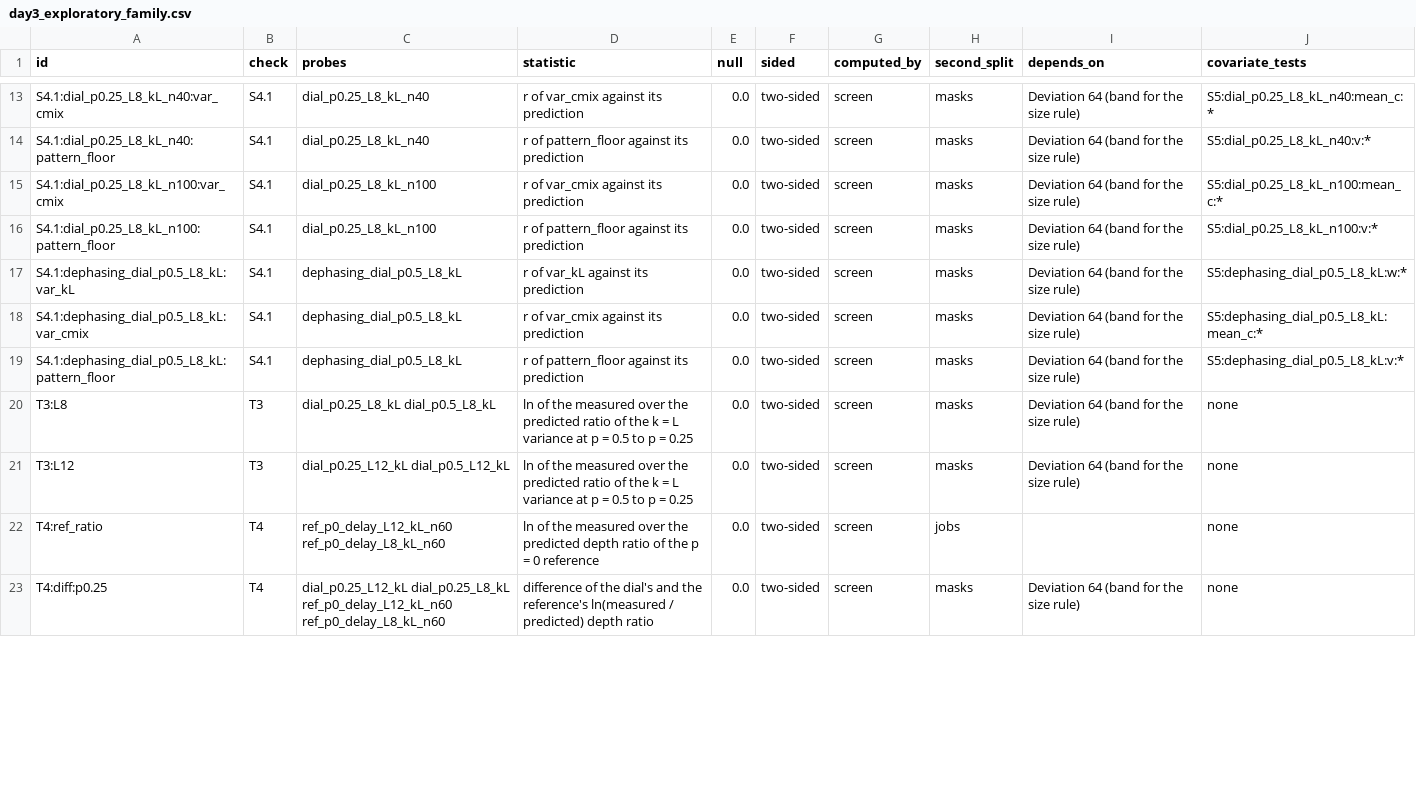
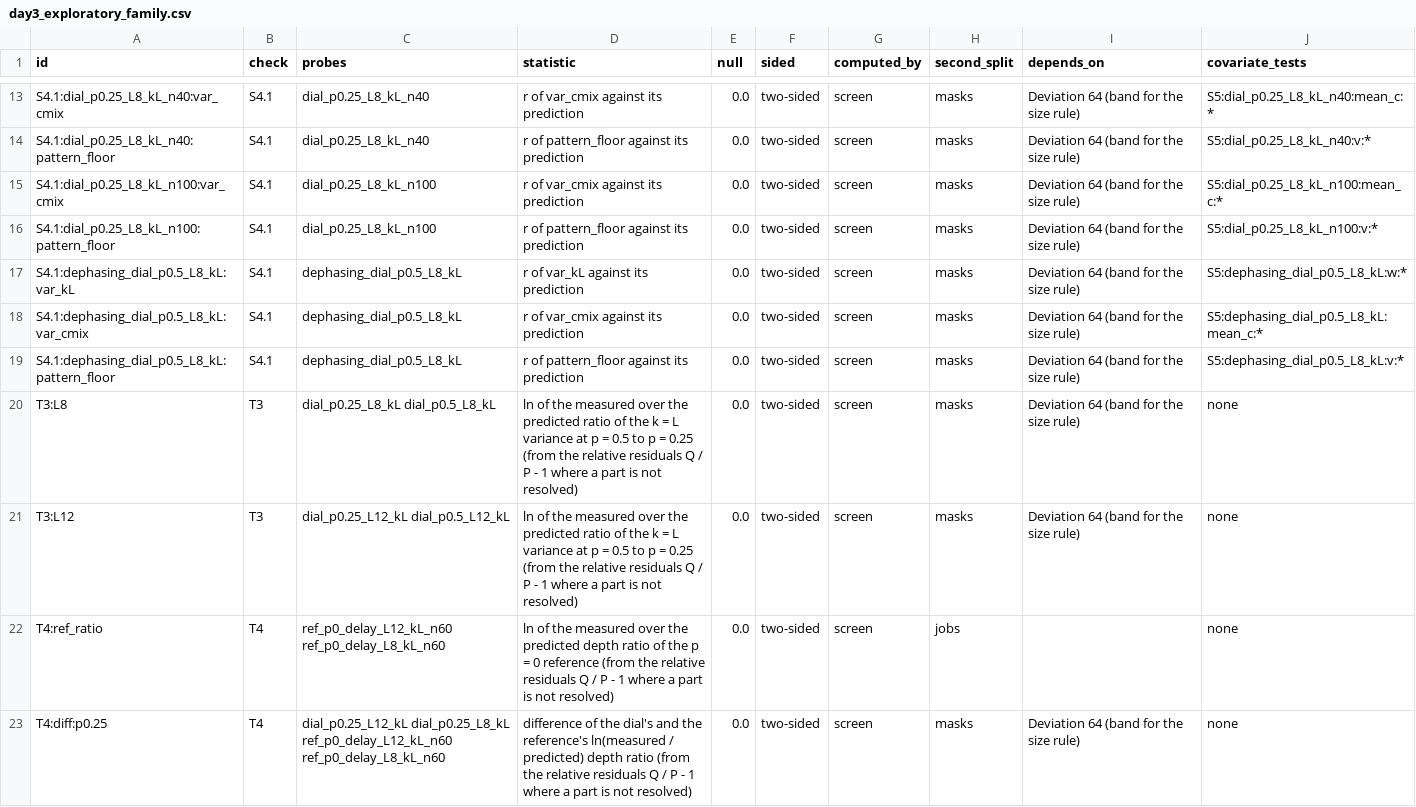
Before and after one commit to SSIT-Q/gradvar-phoenix, a CSV file: docs/analysis_plans/day3_exploratory_family.csv, drawn as a sheet; only a part is shown, gaps mark what is left out; the diff covers the shown part only.

Commit message:
Exploratory screen: T3 to T5 from relative residuals where a part is not resolved
The committed prediction of the p = 0 reference at L = 12 on n60 is about 8e-6,
which 350 draws at 16,384 shots do not resolve at three standard errors, so the
depth ratio of the reference (T4) had no logarithm and its three tests were
never evaluable on synthetic runs of the list's design. T3, T4 and T5 are now
combinations of ln(Q / P) where every part is resolved, and of Q / P - 1 (the
same quantity to first order, with the error of Q taken at the prediction)
otherwise. The test ids are unchanged; the statistic text of seven rows of the
family file is.

The null-rate test no longer forms a rate for a check that is evaluable in
fewer than a quarter of the runs. The notes say what changed.

```diff
--- a/docs/analysis_plans/day3_exploratory_family.csv
+++ b/docs/analysis_plans/day3_exploratory_family.csv
@@ -19,5 +19,5 @@ S4.1:dephasing_dial_p0.5_L8_kL:var_cmix,S4.1,dephasing_dial_p0.5_L8_kL,r of var_
 S4.1:dephasing_dial_p0.5_L8_kL:pattern_floor,S4.1,dephasing_dial_p0.5_L8_kL,r of pattern_floor against its prediction,0.0,two-sided,screen,masks,Deviation 64 (band for the size rule),S5:dephasing_dial_p0.5_L8_kL:v:*
-T3:L8,T3,dial_p0.25_L8_kL dial_p0.5_L8_kL,ln of the measured over the predicted ratio of the k = L variance at p = 0.5 to p = 0.25,0.0,two-sided,screen,masks,Deviation 64 (band for the size rule),none
-T3:L12,T3,dial_p0.25_L12_kL dial_p0.5_L12_kL,ln of the measured over the predicted ratio of the k = L variance at p = 0.5 to p = 0.25,0.0,two-sided,screen,masks,Deviation 64 (band for the size rule),none
-T4:ref_ratio,T4,ref_p0_delay_L12_kL_n60 ref_p0_delay_L8_kL_n60,ln of the measured over the predicted depth ratio of the p = 0 reference,0.0,two-sided,screen,jobs,,none
-T4:diff:p0.25,T4,dial_p0.25_L12_kL dial_p0.25_L8_kL ref_p0_delay_L12_kL_n60 ref_p0_delay_L8_kL_n60,difference of the dial's and the reference's ln(measured / predicted) depth ratio,0.0,two-sided,screen,masks,Deviation 64 (band for the size rule),none
+T3:L8,T3,dial_p0.25_L8_kL dial_p0.5_L8_kL,ln of the measured over the predicted ratio of the k = L variance at p = 0.5 to p = 0.25 (from the relative residuals Q / P - 1 where a part is not resolved),0.0,two-sided,screen,masks,Deviation 64 (band for the size rule),none
+T3:L12,T3,dial_p0.25_L12_kL dial_p0.5_L12_kL,ln of the measured over the predicted ratio of the k = L variance at p = 0.5 to p = 0.25 (from the relative residuals Q / P - 1 where a part is not resolved),0.0,two-sided,screen,masks,Deviation 64 (band for the size rule),none
+T4:ref_ratio,T4,ref_p0_delay_L12_kL_n60 ref_p0_delay_L8_kL_n60,ln of the measured over the predicted depth ratio of the p = 0 reference (from the relative residuals Q / P - 1 where a part is not resolved),0.0,two-sided,screen,jobs,,none
+T4:diff:p0.25,T4,dial_p0.25_L12_kL dial_p0.25_L8_kL ref_p0_delay_L12_kL_n60 ref_p0_delay_L8_kL_n60,difference of the dial's and the reference's ln(measured / predicted) depth ratio (from the relative residuals Q / P - 1 where a part is not resolved),0.0,two-sided,screen,masks,Deviation 64 (band for the size rule),none
```
Also changed, not shown: 3 edited cells elsewhere in this file, 4 other files.
